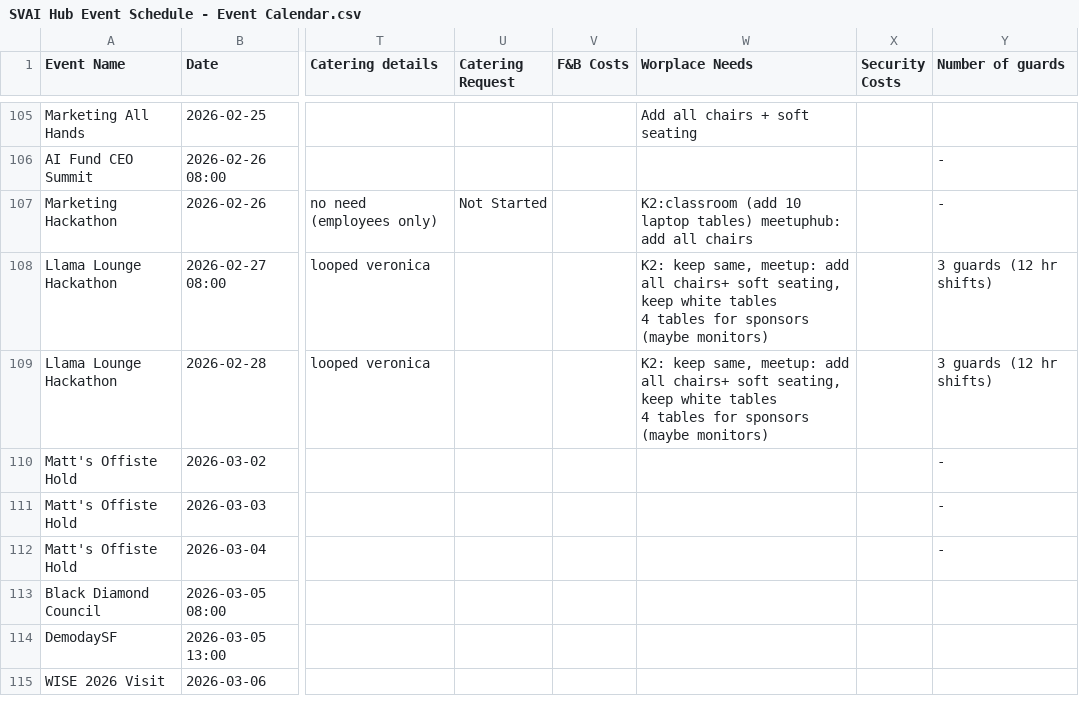
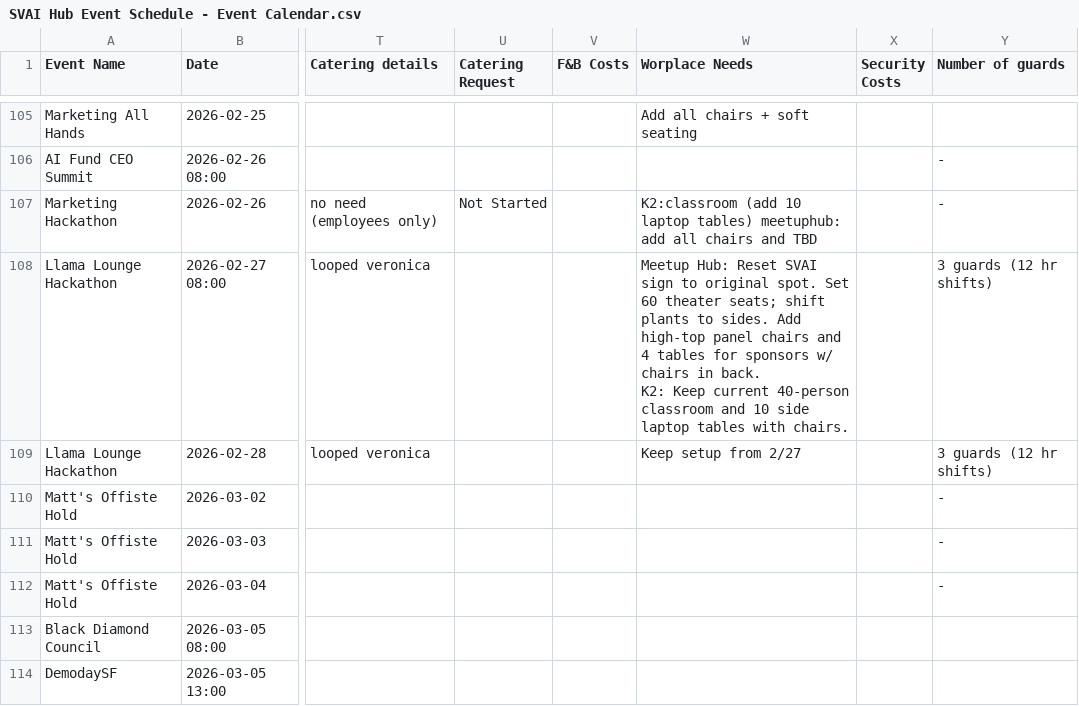
Before and after one commit to Kevinsnowflake/sheets-calendar-app, a CSV file: data/SVAI Hub Event Schedule - Event Calendar.csv, drawn as a sheet; only a part is shown, gaps mark what is left out; the shorter side is filled out with more unchanged rows; ↵ is a line break in a cell; the diff names each change by its address in the sheet, - before the commit and + after, or states it on an @@ line.

Commit message:
Auto-sync: update all sources (data/SVAI Hub Event Schedule - Event Calendar.csv)

```diff
--- a/data/SVAI Hub Event Schedule - Event Calendar.csv
+++ b/data/SVAI Hub Event Schedule - Event Calendar.csv
-W107 (Worplace Needs): …all chairs
+W107 (Worplace Needs): …all chairs and TBD
-W108 (Worplace Needs): K2: keep same, meetup: add all chairs+ soft seating, keep white tables ↵ 4 tables for sponsors (maybe monitors)
+W108 (Worplace Needs): Meetup Hub: Reset SVAI sign to original spot. Set 60 theater seats; shift plants to sides. Add high-top panel chairs and 4 tables for sponsors w/ chairs in back. ↵ K2: Keep current 40-person classroom and 10 side laptop tables with chairs.
-W109 (Worplace Needs): K2: keep same, meetup: add all chairs+ soft seating, keep white tables ↵ 4 tables for sponsors (maybe monitors)
+W109 (Worplace Needs): Keep setup from 2/27
```
